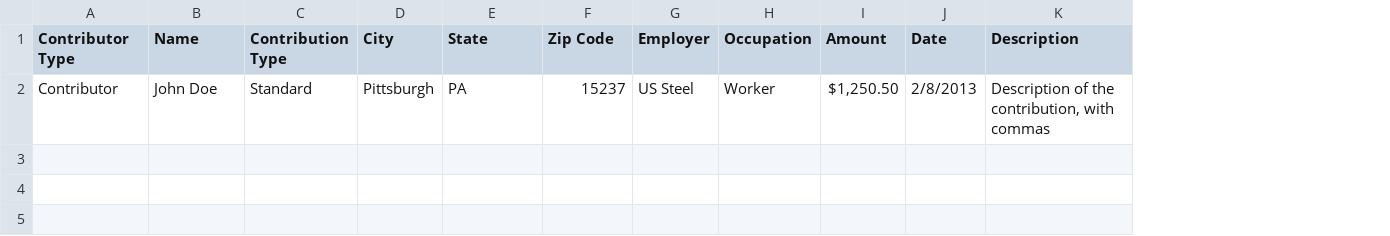
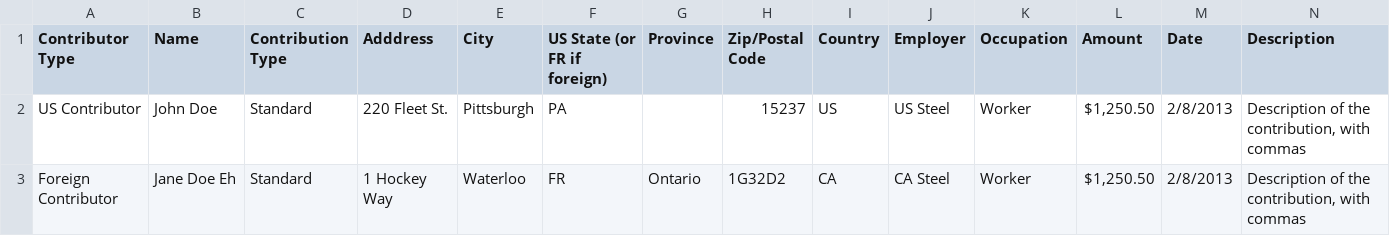
Before and after one commit to MikeConner/openbooks, a CSV file: documents/ContributionTemplate.csv, drawn as a sheet; addresses are those after the commit; the diff names each change by its address in the sheet, - before the commit and + after, or states it on an @@ line.

Commit message:
Allow foreign contributions/expenditures

```diff
--- a/documents/ContributionTemplate.csv
+++ b/documents/ContributionTemplate.csv
+column D (Adddress), row 2: 220 Fleet St.
+column G (Province), empty
+column I (Country), row 2: US
-F1: State
+F1: US State (or FR if foreign)
-H1: Zip Code
+H1: Zip/Postal Code
-A2 (Contributor Type): Contributor
+A2 (Contributor Type): US Contributor
+row 3: Foreign Contributor | Jane Doe Eh | Standard | 1 Hockey Way | Waterloo | FR | Ontario | 1G32D2 | CA | CA Steel | Worker | $1,250.50 | 2/8/2013 | Description of the contribution, with commas
```
Also changed, not shown: 25 other files.
